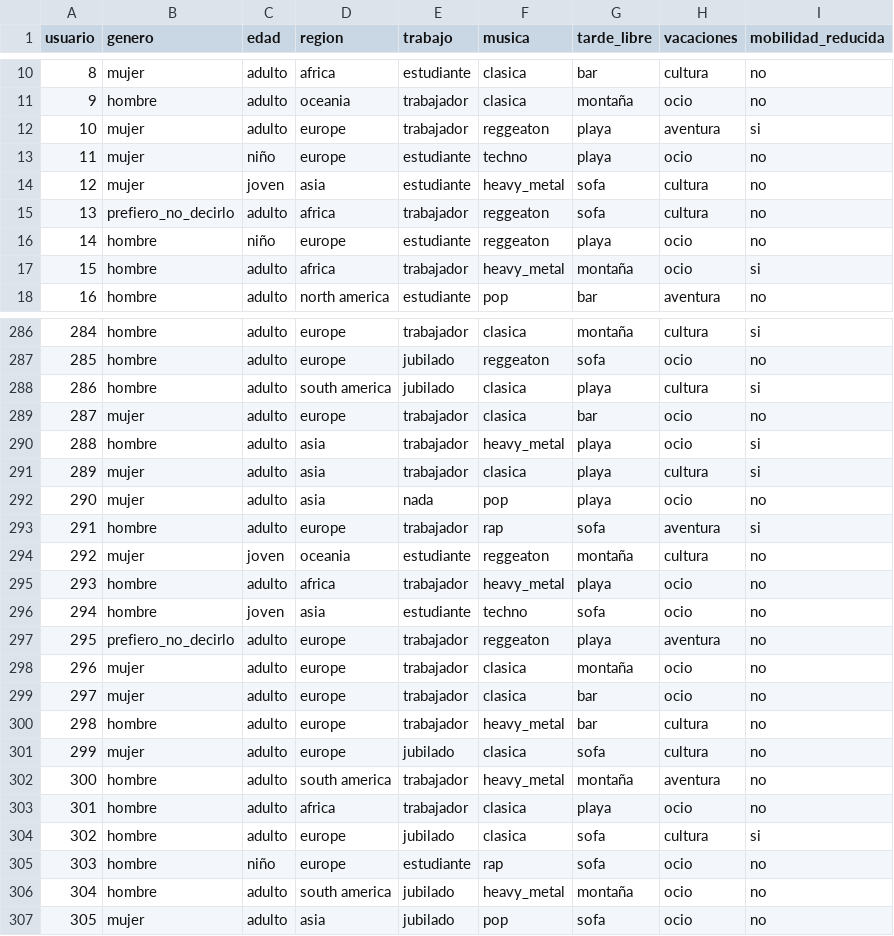
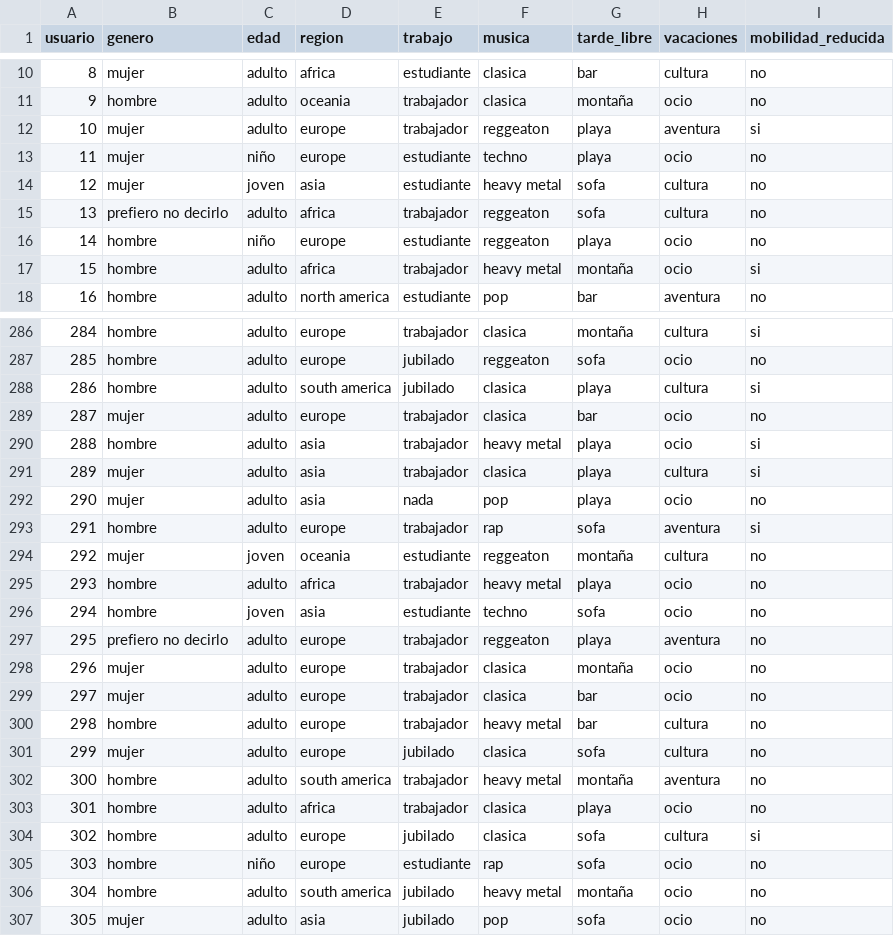
Before and after one commit to Cejitass/lliurament-del-projecte-grup5, a CSV file: df_usuarios.csv, drawn as a sheet; only a part is shown, gaps mark what is left out; the diff covers the shown part only.

```diff
--- a/df_usuarios.csv
+++ b/df_usuarios.csv
@@ -13,6 +13,6 @@ usuario,genero,edad,region,trabajo,musica,tarde_libre,vacaciones,mobilidad_reduc
 11,mujer,niño,europe,estudiante,techno,playa,ocio,no
-12,mujer,joven,asia,estudiante,heavy_metal,sofa,cultura,no
-13,prefiero_no_decirlo,adulto,africa,trabajador,reggeaton,sofa,cultura,no
+12,mujer,joven,asia,estudiante,heavy metal,sofa,cultura,no
+13,prefiero no decirlo,adulto,africa,trabajador,reggeaton,sofa,cultura,no
 14,hombre,niño,europe,estudiante,reggeaton,playa,ocio,no
-15,hombre,adulto,africa,trabajador,heavy_metal,montaña,ocio,si
+15,hombre,adulto,africa,trabajador,heavy metal,montaña,ocio,si
 16,hombre,adulto,north america,estudiante,pop,bar,aventura,no
@@ -289,3 +289,3 @@ usuario,genero,edad,region,trabajo,musica,tarde_libre,vacaciones,mobilidad_reduc
 287,mujer,adulto,europe,trabajador,clasica,bar,ocio,no
-288,hombre,adulto,asia,trabajador,heavy_metal,playa,ocio,si
+288,hombre,adulto,asia,trabajador,heavy metal,playa,ocio,si
 289,mujer,adulto,asia,trabajador,clasica,playa,cultura,si
@@ -294,10 +294,10 @@ usuario,genero,edad,region,trabajo,musica,tarde_libre,vacaciones,mobilidad_reduc
 292,mujer,joven,oceania,estudiante,reggeaton,montaña,cultura,no
-293,hombre,adulto,africa,trabajador,heavy_metal,playa,ocio,no
+293,hombre,adulto,africa,trabajador,heavy metal,playa,ocio,no
 294,hombre,joven,asia,estudiante,techno,sofa,ocio,no
-295,prefiero_no_decirlo,adulto,europe,trabajador,reggeaton,playa,aventura,no
+295,prefiero no decirlo,adulto,europe,trabajador,reggeaton,playa,aventura,no
 296,mujer,adulto,europe,trabajador,clasica,montaña,ocio,no
 297,mujer,adulto,europe,trabajador,clasica,bar,ocio,no
-298,hombre,adulto,europe,trabajador,heavy_metal,bar,cultura,no
+298,hombre,adulto,europe,trabajador,heavy metal,bar,cultura,no
 299,mujer,adulto,europe,jubilado,clasica,sofa,cultura,no
-300,hombre,adulto,south america,trabajador,heavy_metal,montaña,aventura,no
+300,hombre,adulto,south america,trabajador,heavy metal,montaña,aventura,no
 301,hombre,adulto,africa,trabajador,clasica,playa,ocio,no
@@ -305,3 +305,3 @@ usuario,genero,edad,region,trabajo,musica,tarde_libre,vacaciones,mobilidad_reduc
 303,hombre,niño,europe,estudiante,rap,sofa,ocio,no
-304,hombre,adulto,south america,jubilado,heavy_metal,montaña,ocio,no
+304,hombre,adulto,south america,jubilado,heavy metal,montaña,ocio,no
 305,mujer,adulto,asia,jubilado,pop,sofa,ocio,no
```
Also changed, not shown: 107 edited cells elsewhere in this file, cluster_0.csv, cluster_1.csv, 9 other files.
